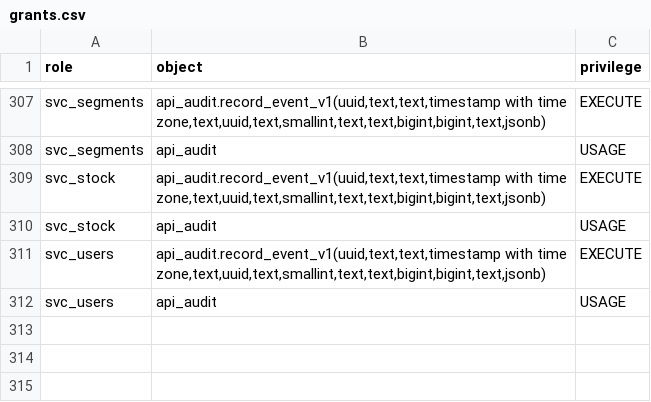
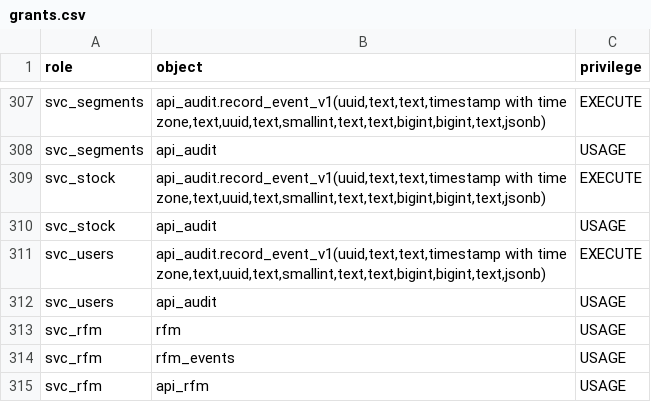
Before and after one commit to Equipo-03-Proyecto10/retail-segmentation, a CSV file: contracts/db/grants.csv, drawn as a sheet; only a part is shown, gaps mark what is left out.

```diff
--- a/contracts/db/grants.csv
+++ b/contracts/db/grants.csv
@@ -312 +312,4 @@ svc_users,"api_audit.record_event_v1(uuid,text,text,timestamp with time zone,tex
 svc_users,api_audit,USAGE
+svc_rfm,rfm,USAGE
+svc_rfm,rfm_events,USAGE
+svc_rfm,api_rfm,USAGE
```
Also changed, not shown: 20 other files.
